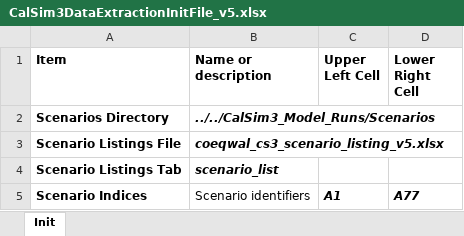
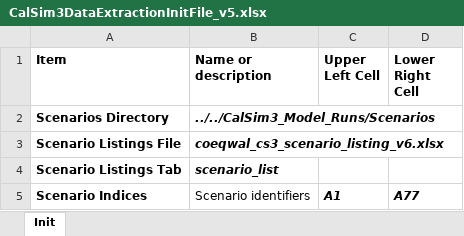
Before and after one commit to canruso/COEQWAL_V3, an Excel workbook: config/CalSim3DataExtractionInitFile_v5.xlsx, sheet Init, drawn as a sheet; only a part is shown; values as stored, in another font and other column widths than the file's, no borders; the diff names each change by its address in the sheet, - before the commit and + after, or states it on an @@ line.

Commit message:
fixed pointer to latest scenario listing

```diff
--- a/config/CalSim3DataExtractionInitFile_v5.xlsx (sheet Init)
+++ b/config/CalSim3DataExtractionInitFile_v5.xlsx (sheet Init)
-B3 (Name or description): coeqwal_cs3_scenario_listing_v5.xlsx
+B3 (Name or description): coeqwal_cs3_scenario_listing_v6.xlsx
```
